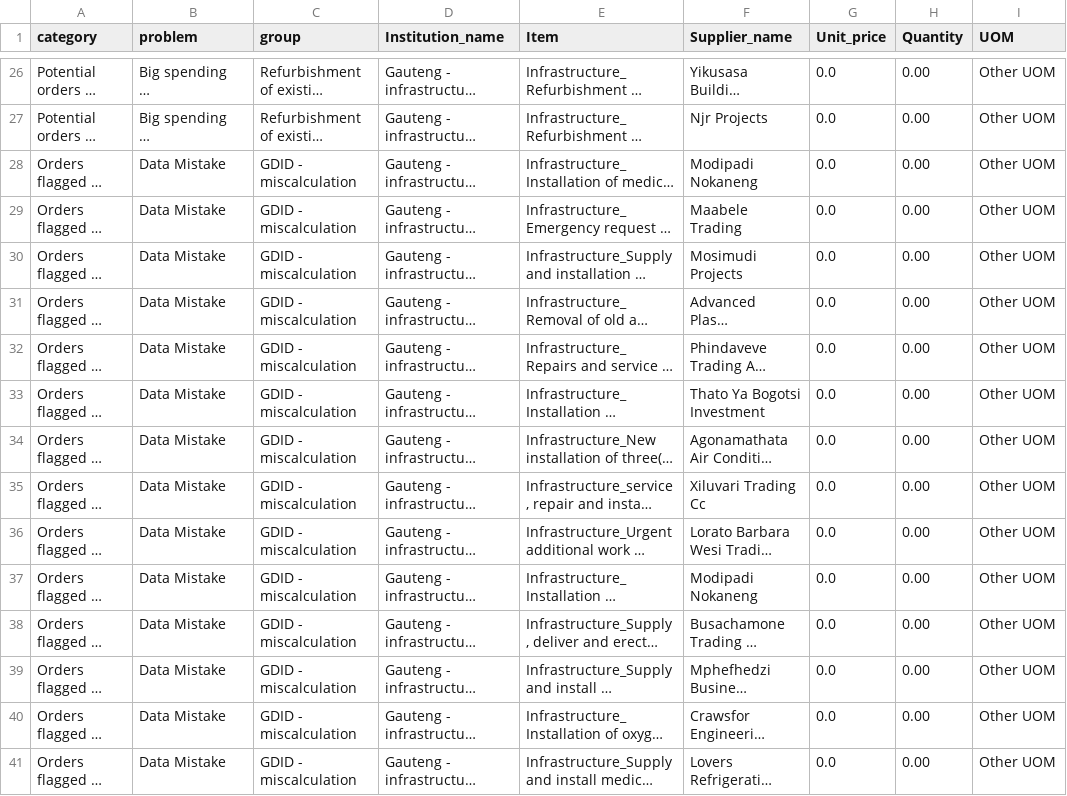
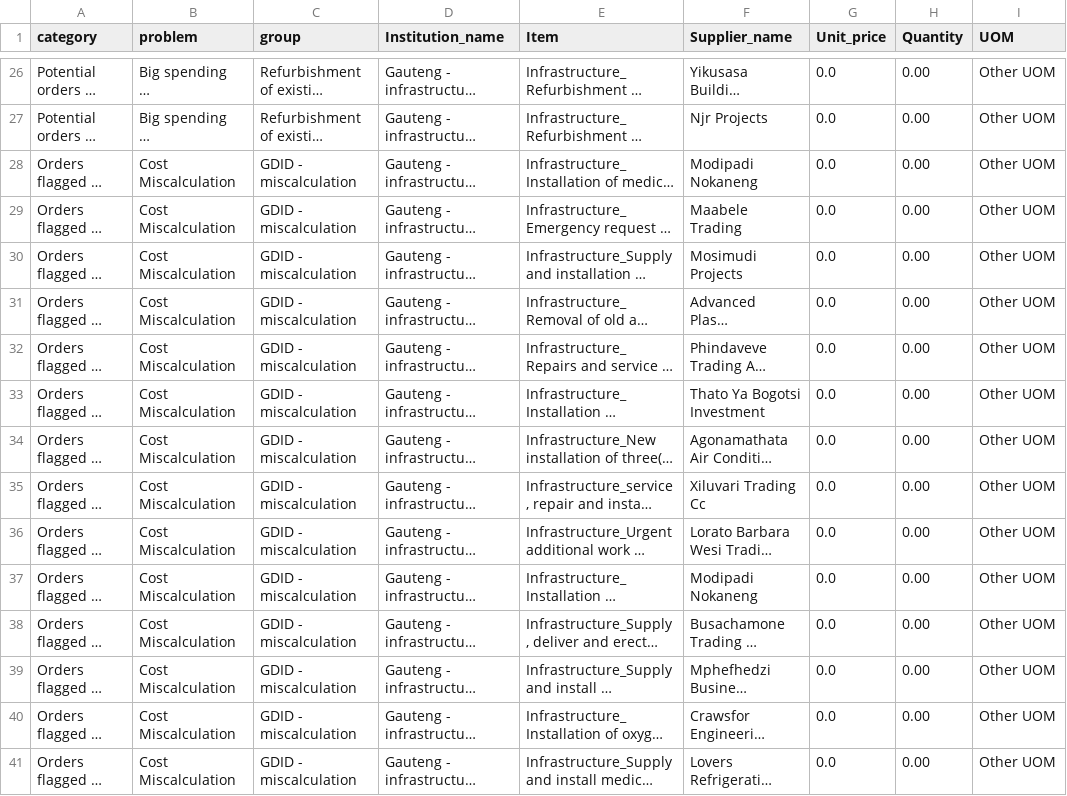
Before and after one commit to desafinadude/problematic-orders, a CSV file: src/orders.csv, drawn as a sheet; only a part is shown, gaps mark what is left out; long unchanged cells end in …; the diff covers the shown part only; the diff names each change by its address in the sheet, - before the commit and + after, or states it on an @@ line.

Commit message:
Label change.

```diff
--- a/src/orders.csv
+++ b/src/orders.csv
-B28:B41 (problem): Data Mistake
+B28:B41 (problem): Cost Miscalculation
```
Also changed, not shown: 132 edited cells elsewhere in this file.
